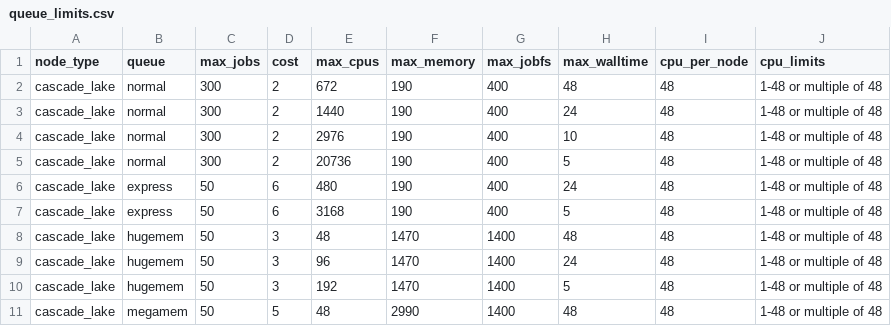
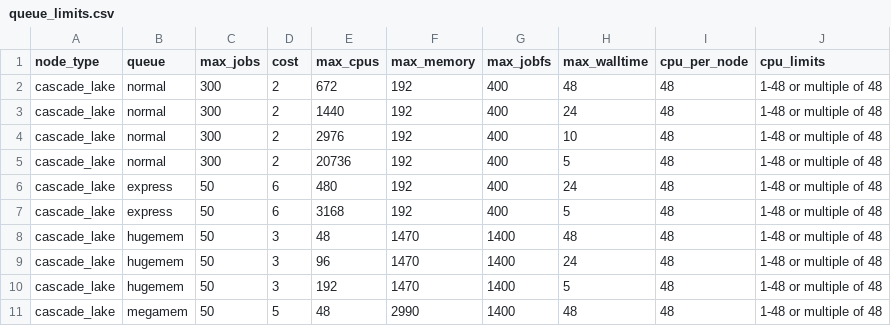
Before and after one commit to 21centuryweather/SU_calculator, a CSV file: queue_limits.csv, drawn as a sheet; only a part is shown.

Commit message:
Fix max memory for normal queue

```diff
--- a/queue_limits.csv
+++ b/queue_limits.csv
@@ -1,8 +1,8 @@
 node_type,queue,max_jobs,cost,max_cpus,max_memory,max_jobfs,max_walltime,cpu_per_node,cpu_limits
-cascade_lake,normal,300,2,672,190,400,48,48,1-48 or multiple of 48
-cascade_lake,normal,300,2,1440,190,400,24,48,1-48 or multiple of 48
-cascade_lake,normal,300,2,2976,190,400,10,48,1-48 or multiple of 48
-cascade_lake,normal,300,2,20736,190,400,5,48,1-48 or multiple of 48
-cascade_lake,express,50,6,480,190,400,24,48,1-48 or multiple of 48
-cascade_lake,express,50,6,3168,190,400,5,48,1-48 or multiple of 48
+cascade_lake,normal,300,2,672,192,400,48,48,1-48 or multiple of 48
+cascade_lake,normal,300,2,1440,192,400,24,48,1-48 or multiple of 48
+cascade_lake,normal,300,2,2976,192,400,10,48,1-48 or multiple of 48
+cascade_lake,normal,300,2,20736,192,400,5,48,1-48 or multiple of 48
+cascade_lake,express,50,6,480,192,400,24,48,1-48 or multiple of 48
+cascade_lake,express,50,6,3168,192,400,5,48,1-48 or multiple of 48
 cascade_lake,hugemem,50,3,48,1470,1400,48,48,1-48 or multiple of 48
```
